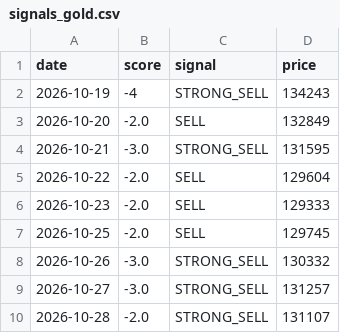
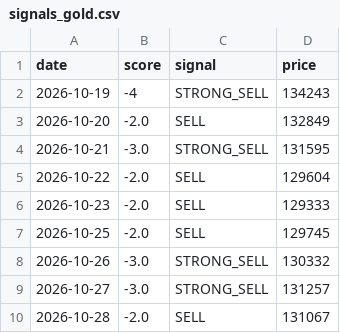
Before and after one commit to Sravankumartangudu/dharalu, a CSV file: data/signals_gold.csv, drawn as a sheet.

Commit message:
data: 2026-10-28 10:19 IST - gold call STRONG_SELL -> SELL; silver call WAIT -> BUY

```diff
--- a/data/signals_gold.csv
+++ b/data/signals_gold.csv
@@ -9,2 +9,2 @@ date,score,signal,price
 2026-10-27,-3.0,STRONG_SELL,131257
-2026-10-28,-2.0,STRONG_SELL,131107
+2026-10-28,-2.0,SELL,131067
```
Also changed, not shown: data/metals/gold.csv, data/metals/platinum.csv, 10 other files.
